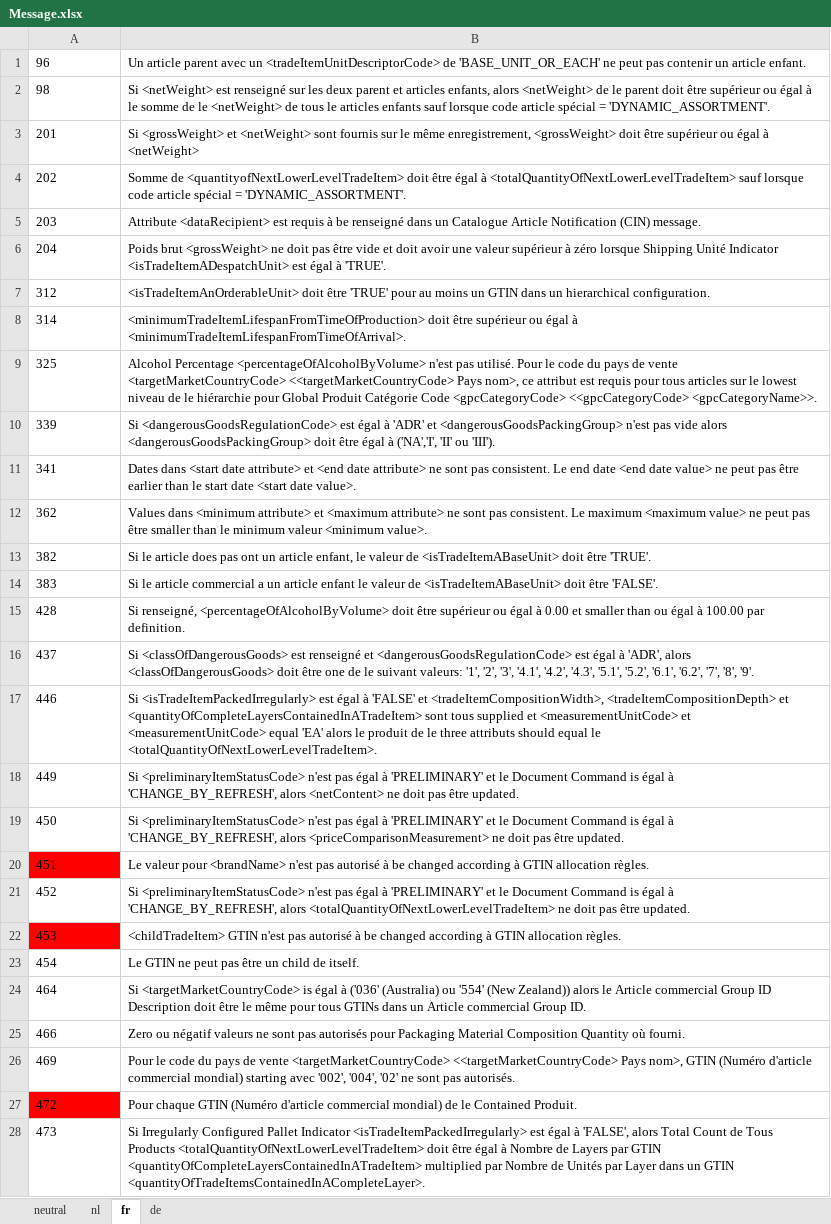
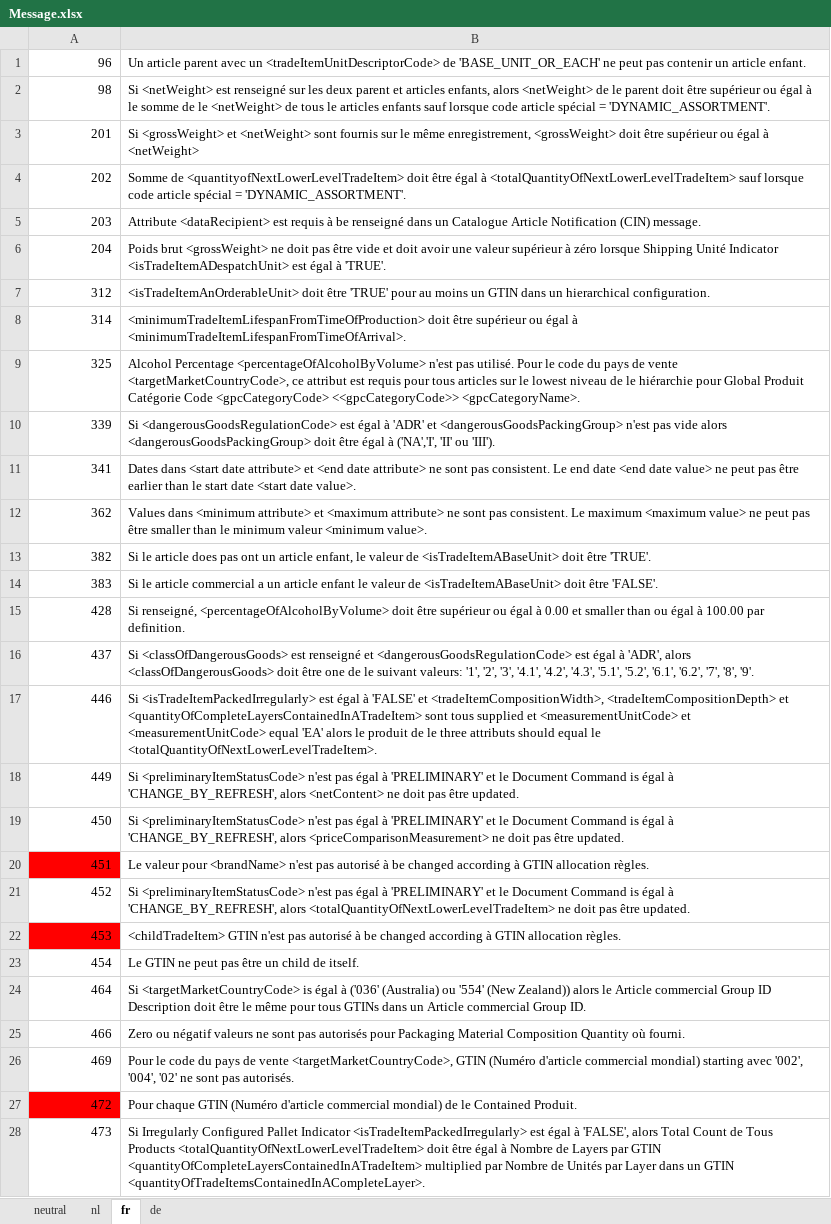
Before and after one commit to Evebury/Evebury.Gdsn.Gs1, an Excel workbook: gdsn/3.1/resource/Message.xlsx, sheet fr, drawn as a sheet; only a part is shown; values as stored, in another font and other column widths than the file's, no borders; the diff covers the shown part only; the diff names each change by its address in the sheet, - before the commit and + after, or states it on an @@ line.

```diff
--- a/gdsn/3.1/resource/Message.xlsx (sheet fr)
+++ b/gdsn/3.1/resource/Message.xlsx (sheet fr)
-A1:A28 alignment: left
+A1:A28 alignment: right
-B9: …de vente <targetMarketCountryCode> <<targetMarketCountryCode> Pays nom>, ce attribut est requis pour tous articles sur le lowest niveau de le hiérarchie pour Global Produit Catégorie Code <gpcCategoryCode> <<gpcCategoryCode> <gpcCategoryName>>.
+B9: …de vente <targetMarketCountryCode>, ce attribut est requis pour tous articles sur le lowest niveau de le hiérarchie pour Global Produit Catégorie Code <gpcCategoryCode> <<gpcCategoryCode>> <gpcCategoryName>.
-B26: …de vente <targetMarketCountryCode> <<targetMarketCountryCode> Pays nom>, GTIN (Numéro…
+B26: …de vente <targetMarketCountryCode>, GTIN (Numéro…
```
Also changed, not shown: 250 edited cells and cell formats elsewhere in this sheet, sheet neutral, sheet de, sheet nl, 4 other files.
